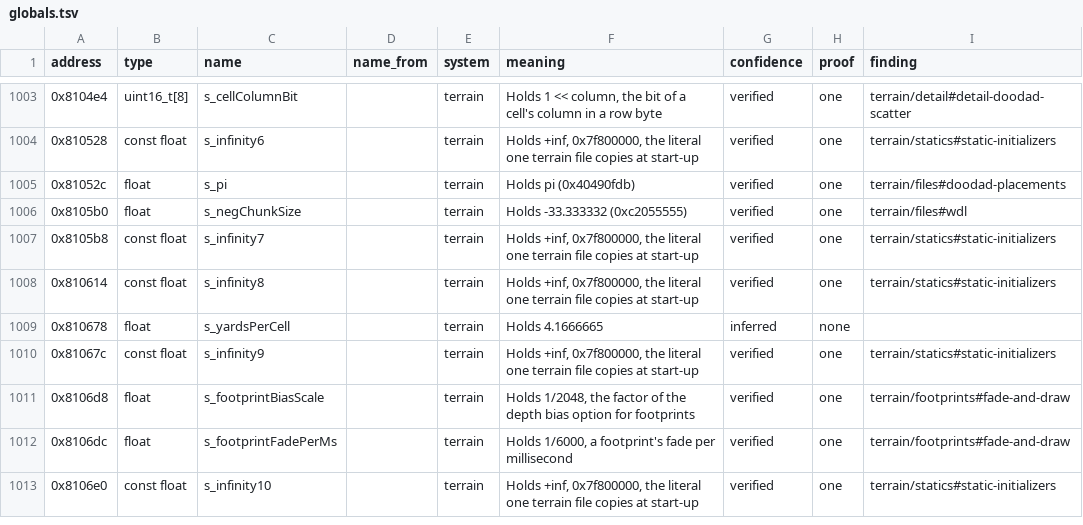
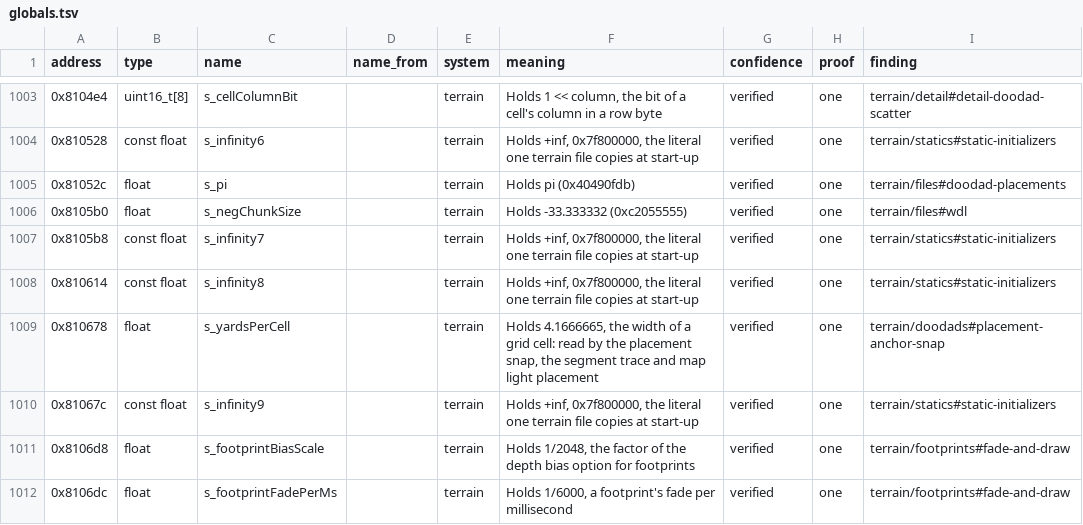
Before and after one commit to samwhosung/benilla-re, a TSV file: symbols/globals.tsv, drawn as a sheet; only a part is shown, gaps mark what is left out; the shorter side is filled out with more unchanged rows.

```diff
--- a/symbols/globals.tsv
+++ b/symbols/globals.tsv
@@ -1008,3 +1008,3 @@ address	type	name	name_from	system	meaning	confidence	proof	finding
 0x810614	const float	s_infinity8		terrain	Holds +inf, 0x7f800000, the literal one terrain file copies at start-up	verified	one	terrain/statics#static-initializers
-0x810678	float	s_yardsPerCell		terrain	Holds 4.1666665	inferred	none	
+0x810678	float	s_yardsPerCell		terrain	Holds 4.1666665, the width of a grid cell: read by the placement snap, the segment trace and map light placement	verified	one	terrain/doodads#placement-anchor-snap
 0x81067c	const float	s_infinity9		terrain	Holds +inf, 0x7f800000, the literal one terrain file copies at start-up	verified	one	terrain/statics#static-initializers
```
Also changed, not shown: 3 other files.
